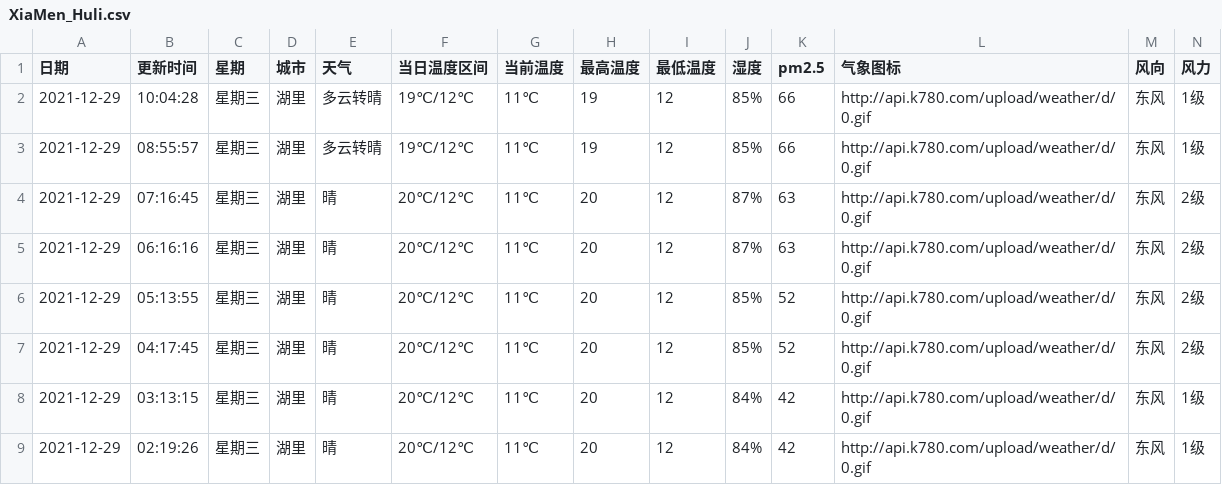
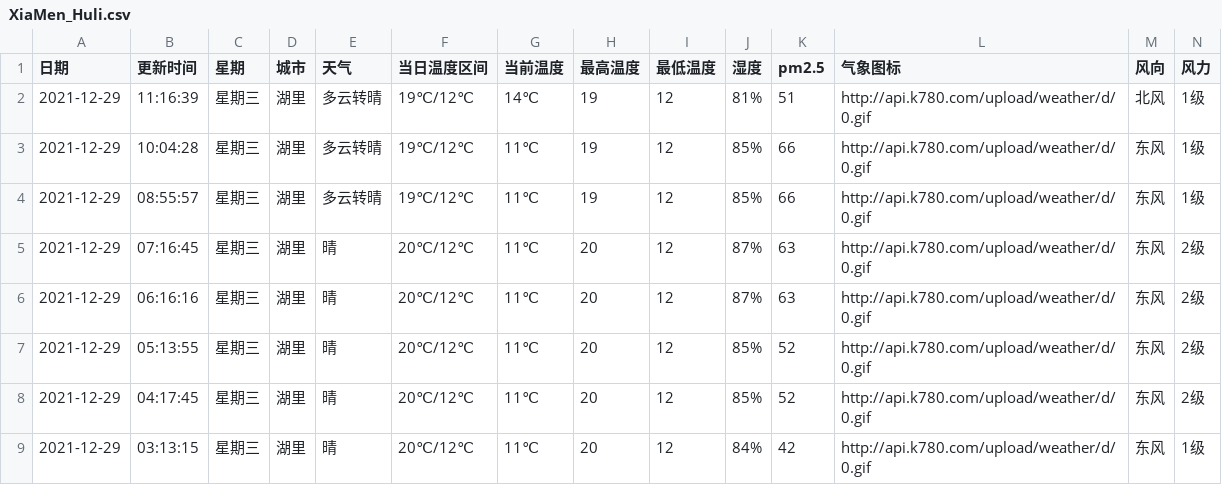
Before and after one commit to HeroLH/test-action, a CSV file: weather/XiaMen_Huli.csv, drawn as a sheet; only a part is shown; the shorter side is filled out with more unchanged rows.

```diff
--- a/weather/XiaMen_Huli.csv
+++ b/weather/XiaMen_Huli.csv
@@ -1,2 +1,3 @@
 日期,更新时间,星期,城市,天气,当日温度区间,当前温度,最高温度,最低温度,湿度,pm2.5,气象图标,风向,风力
+2021-12-29,11:16:39,星期三,湖里,多云转晴,19℃/12℃,14℃,19,12,81%,51,http://api.k780.com/upload/weather/d/0.gif,北风,1级
 2021-12-29,10:04:28,星期三,湖里,多云转晴,19℃/12℃,11℃,19,12,85%,66,http://api.k780.com/upload/weather/d/0.gif,东风,1级
```
Also changed, not shown: 1 other file.
